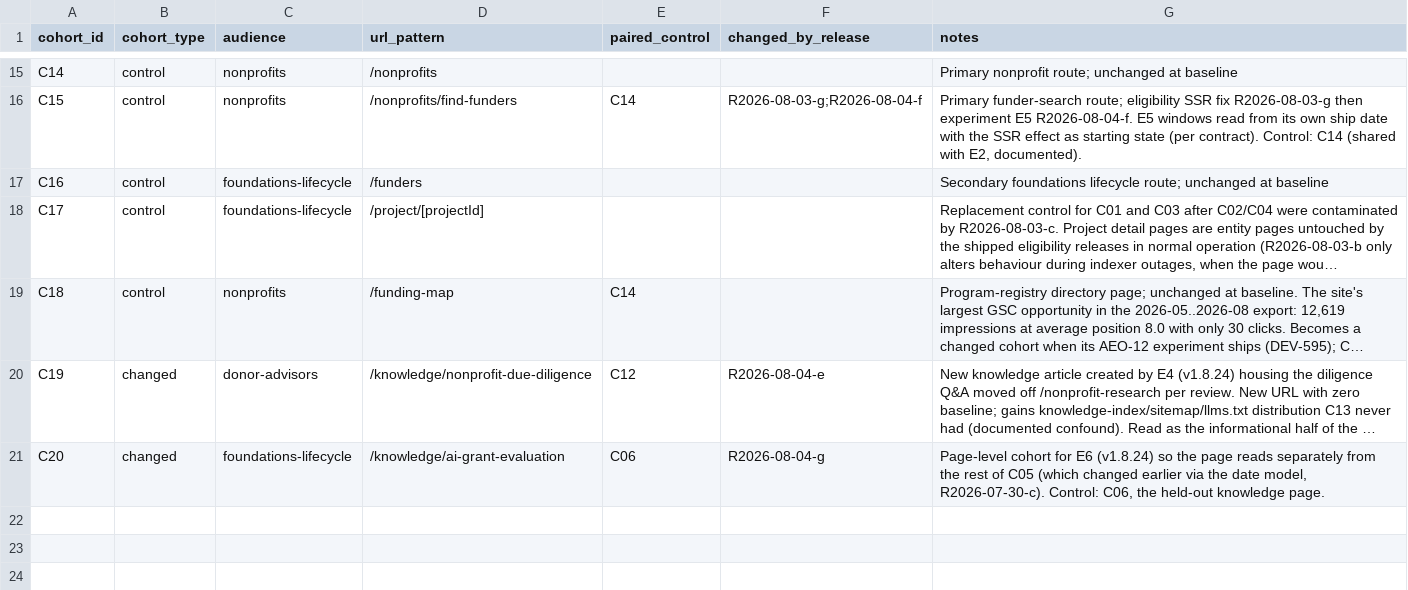
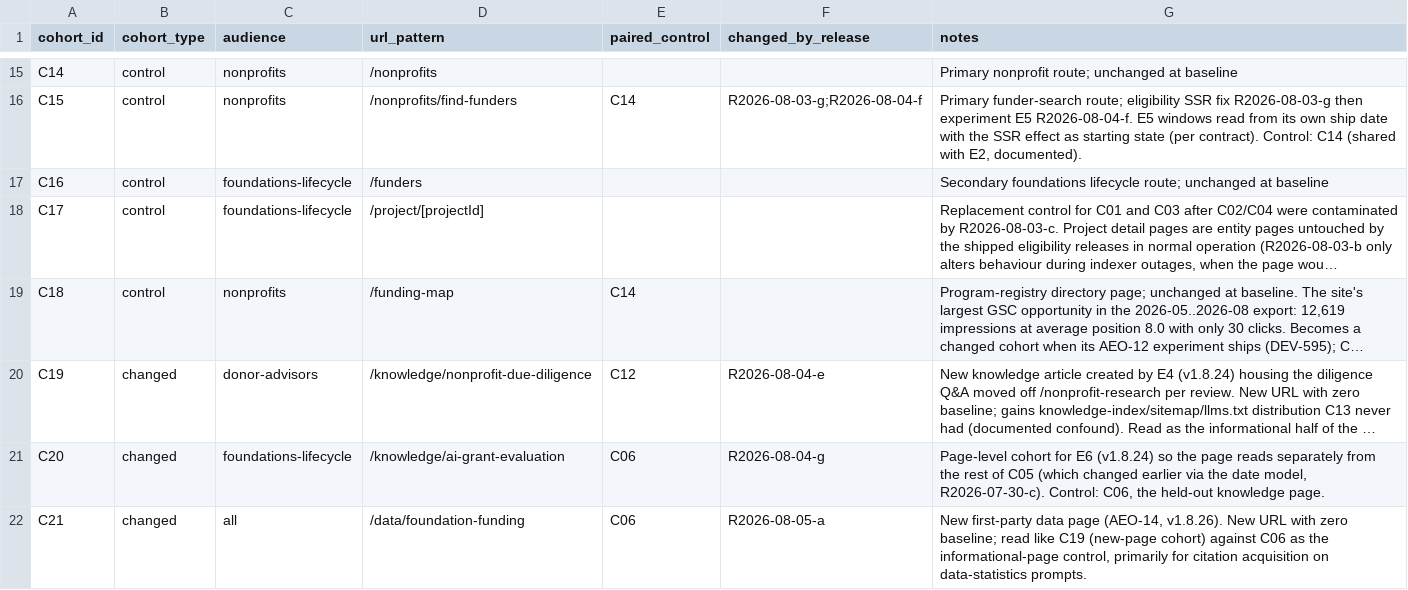
Before and after one commit to show-karma/gap-app-v2, a CSV file: artifacts/aeo-measurement/url-cohorts.csv, drawn as a sheet; only a part is shown, gaps mark what is left out; long unchanged cells end in …; the diff names each change by its address in the sheet, - before the commit and + after, or states it on an @@ line.

```diff
--- a/artifacts/aeo-measurement/url-cohorts.csv
+++ b/artifacts/aeo-measurement/url-cohorts.csv
+row 22: C21 | changed | all | /data/foundation-funding | C06 | R2026-08-05-a | New first-party data page (AEO-14, v1.8.26). New URL with zero baseline; read like C19 (new-page cohort) against C06 as the informational-page control, primarily for citation acquisition on data-statistics prompts.
```
Also changed, not shown: artifacts/aeo-measurement/releases.csv.
